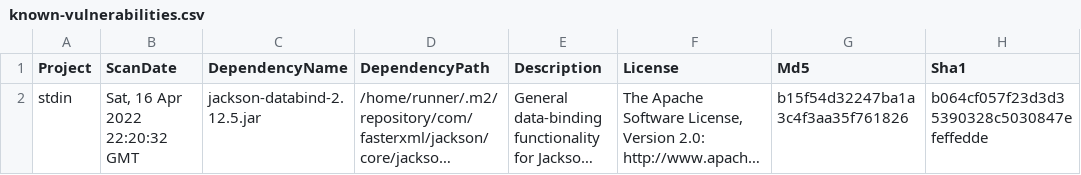
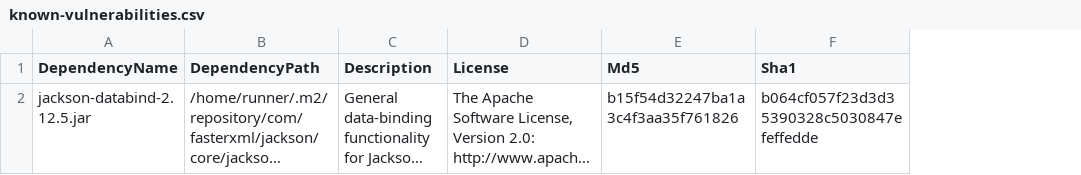
Before and after one commit to piotr-yuxuan/slava, a CSV file: doc/known-vulnerabilities.csv, drawn as a sheet; only a part is shown; long unchanged cells end in …; the diff names each change by its address in the sheet, - before the commit and + after, or states it on an @@ line.

Commit message:
Update known vulnerabilities

```diff
--- a/doc/known-vulnerabilities.csv
+++ b/doc/known-vulnerabilities.csv
-column A (Project), row 2: stdin
-column B (ScanDate), row 2: Sat, 16 Apr 2022 22:20:32 GMT
```
